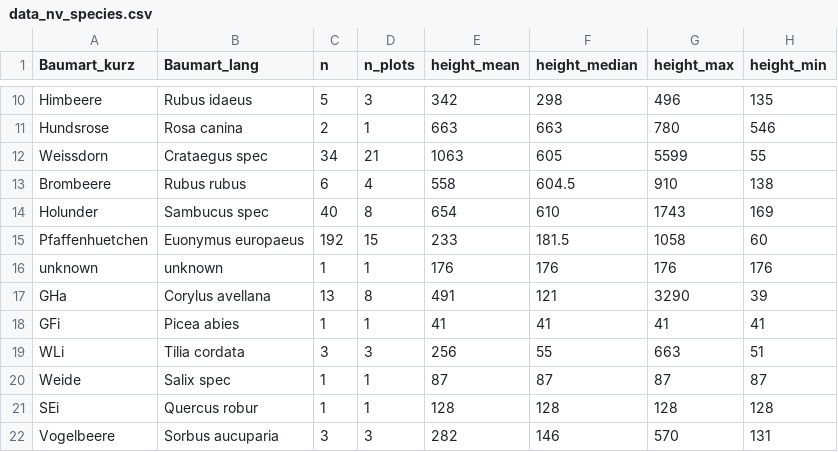
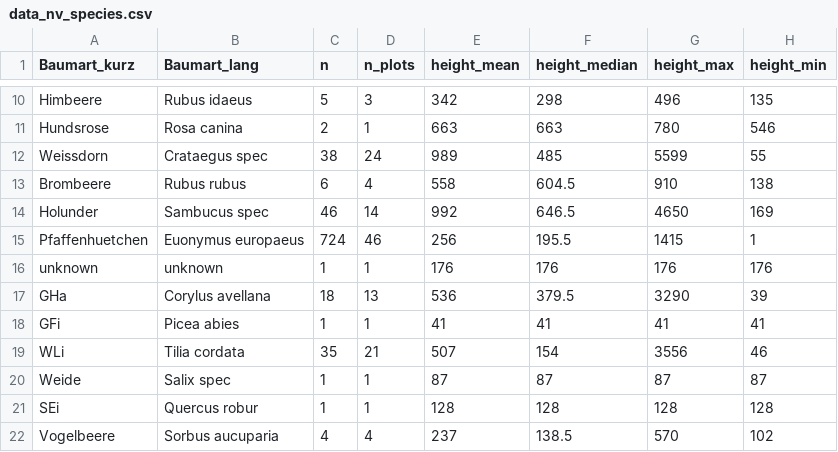
Before and after one commit to knofterle/FRAXSILVA_R, a CSV file: EXPORT/IBF/tables/data_nv_species.csv, drawn as a sheet; only a part is shown, gaps mark what is left out; the diff covers the shown part only.

Commit message:
Aggregated tables war schon sehr gut und musste nur noch minimal angepasst werden. *schulterklopf* Ich habe begonnen plot.all3 für IBF anzupassen.

```diff
--- a/EXPORT/IBF/tables/data_nv_species.csv
+++ b/EXPORT/IBF/tables/data_nv_species.csv
@@ -11,12 +11,12 @@
 "Hundsrose","Rosa canina",2,1,663,663,780,546
-"Weissdorn","Crataegus spec",34,21,1063,605,5599,55
+"Weissdorn","Crataegus spec",38,24,989,485,5599,55
 "Brombeere","Rubus rubus",6,4,558,604.5,910,138
-"Holunder","Sambucus spec",40,8,654,610,1743,169
-"Pfaffenhuetchen","Euonymus europaeus",192,15,233,181.5,1058,60
+"Holunder","Sambucus spec",46,14,992,646.5,4650,169
+"Pfaffenhuetchen","Euonymus europaeus",724,46,256,195.5,1415,1
 "unknown","unknown",1,1,176,176,176,176
-"GHa","Corylus avellana",13,8,491,121,3290,39
+"GHa","Corylus avellana",18,13,536,379.5,3290,39
 "GFi","Picea abies",1,1,41,41,41,41
-"WLi","Tilia cordata",3,3,256,55,663,51
+"WLi","Tilia cordata",35,21,507,154,3556,46
 "Weide","Salix spec",1,1,87,87,87,87
 "SEi","Quercus robur",1,1,128,128,128,128
-"Vogelbeere","Sorbus aucuparia",3,3,282,146,570,131
+"Vogelbeere","Sorbus aucuparia",4,4,237,138.5,570,102
```
Also changed, not shown: 6 added rows, 1 removed row and 50 edited cells elsewhere in this file, DATA/PROCESSED/IBF/Baumarten_bearbeitet_2.csv, EXPORT/IBF/tables/data_nv_area.csv, 15 other files.
